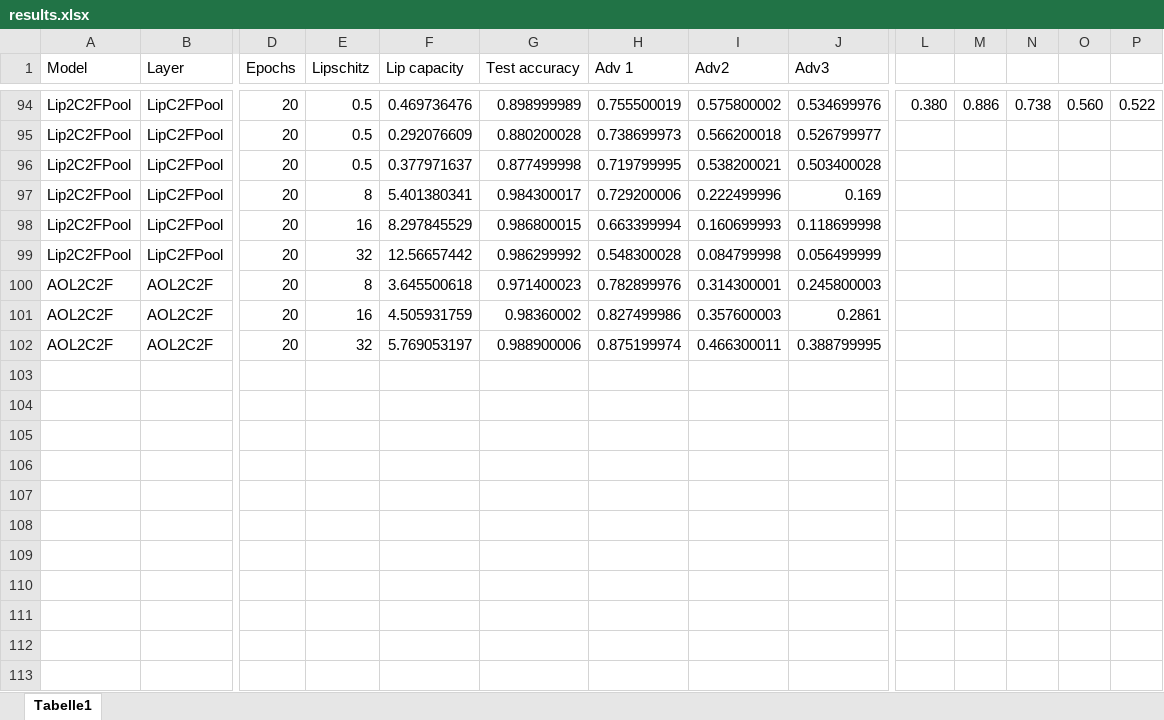
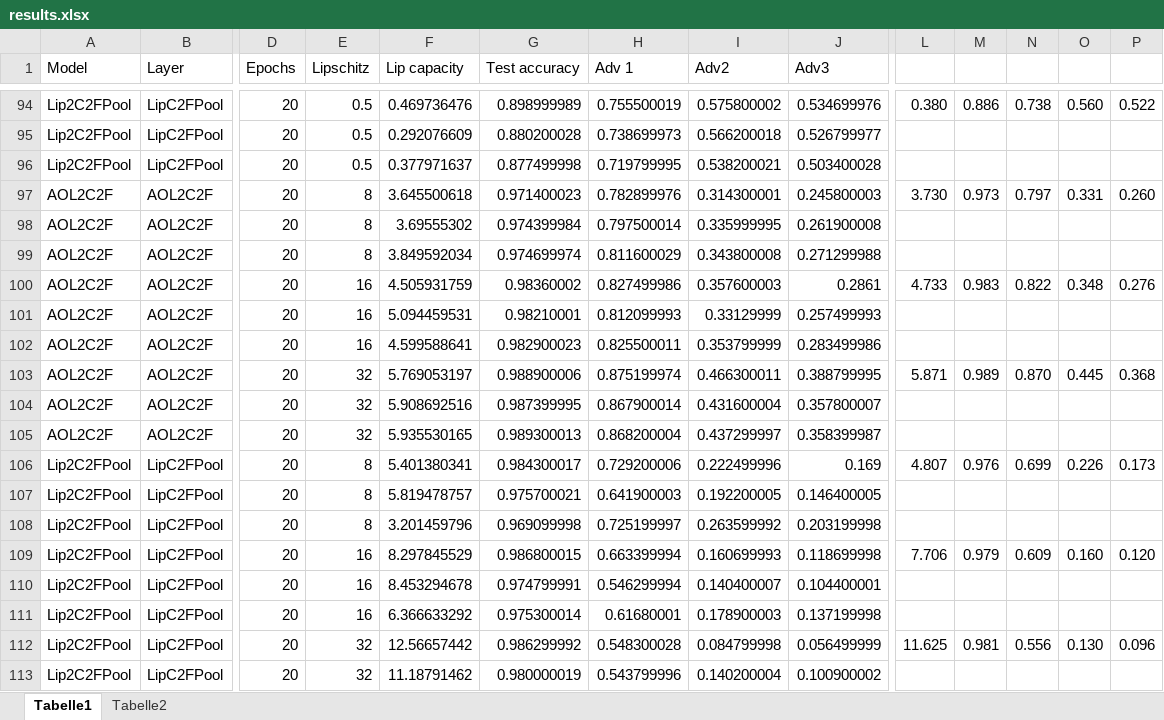
Before and after one commit to gaspartino/2D-LipCNNs, an Excel workbook: results.xlsx, sheet Tabelle1, drawn as a sheet; only a part is shown, gaps mark what is left out; values as stored, in another font and other column widths than the file's, no borders; removed rows and columns are numbered as before the commit, all else as after; rows hold the shown columns only; the diff covers the shown part only; the diff names each change by its address in the sheet, - before the commit and + after, or states it on an @@ line.

```diff
--- a/results.xlsx (sheet Tabelle1)
+++ b/results.xlsx (sheet Tabelle1)
+sheet tab: Tabelle2
-row 97: Lip2C2FPool | LipC2FPool | 20 | 8 | 5.401380341 | 0.984300017 | 0.729200006 | 0.222499996 | 0.169
-row 98: Lip2C2FPool | LipC2FPool | 20 | 16 | 8.297845529 | 0.986800015 | 0.663399994 | 0.160699993 | 0.118699998
-row 99: Lip2C2FPool | LipC2FPool | 20 | 32 | 12.56657442 | 0.986299992 | 0.548300028 | 0.084799998 | 0.056499999
-L97: (empty)
+L97: 3.730
-M97: (empty)
+M97: 0.973
-N97: (empty)
+N97: 0.797
-O97: (empty)
+O97: 0.331
-P97: (empty)
+P97: 0.260
+row 98: AOL2C2F | AOL2C2F | 20 | 8 | 3.69555302 | 0.974399984 | 0.797500014 | 0.335999995 | 0.261900008
+row 99: AOL2C2F | AOL2C2F | 20 | 8 | 3.849592034 | 0.974699974 | 0.811600029 | 0.343800008 | 0.271299988
-L100: (empty)
+L100: 4.733
-M100: (empty)
+M100: 0.983
-N100: (empty)
+N100: 0.822
-O100: (empty)
+O100: 0.348
-P100: (empty)
+P100: 0.276
+row 101: AOL2C2F | AOL2C2F | 20 | 16 | 5.094459531 | 0.98210001 | 0.812099993 | 0.33129999 | 0.257499993
+row 102: AOL2C2F | AOL2C2F | 20 | 16 | 4.599588641 | 0.982900023 | 0.825500011 | 0.353799999 | 0.283499986
-L103: (empty)
+L103: 5.871
-M103: (empty)
+M103: 0.989
-N103: (empty)
+N103: 0.870
-O103: (empty)
+O103: 0.445
-P103: (empty)
+P103: 0.368
+row 104: AOL2C2F | AOL2C2F | 20 | 32 | 5.908692516 | 0.987399995 | 0.867900014 | 0.431600004 | 0.357800007
+row 105: AOL2C2F | AOL2C2F | 20 | 32 | 5.935530165 | 0.989300013 | 0.868200004 | 0.437299997 | 0.358399987
+row 106: Lip2C2FPool | LipC2FPool | 20 | 8 | 5.401380341 | 0.984300017 | 0.729200006 | 0.222499996 | 0.169 | 4.807 | 0.976 | 0.699 | 0.226 | 0.173
+row 107: Lip2C2FPool | LipC2FPool | 20 | 8 | 5.819478757 | 0.975700021 | 0.641900003 | 0.192200005 | 0.146400005
+row 108: Lip2C2FPool | LipC2FPool | 20 | 8 | 3.201459796 | 0.969099998 | 0.725199997 | 0.263599992 | 0.203199998
+row 109: Lip2C2FPool | LipC2FPool | 20 | 16 | 8.297845529 | 0.986800015 | 0.663399994 | 0.160699993 | 0.118699998 | 7.706 | 0.979 | 0.609 | 0.160 | 0.120
+row 110: Lip2C2FPool | LipC2FPool | 20 | 16 | 8.453294678 | 0.974799991 | 0.546299994 | 0.140400007 | 0.104400001
+row 111: Lip2C2FPool | LipC2FPool | 20 | 16 | 6.366633292 | 0.975300014 | 0.61680001 | 0.178900003 | 0.137199998
+row 112: Lip2C2FPool | LipC2FPool | 20 | 32 | 12.56657442 | 0.986299992 | 0.548300028 | 0.084799998 | 0.056499999 | 11.625 | 0.981 | 0.556 | 0.130 | 0.096
+row 113: Lip2C2FPool | LipC2FPool | 20 | 32 | 11.18791462 | 0.980000019 | 0.543799996 | 0.140200004 | 0.100900002
```
Also changed, not shown: 1 added row elsewhere in this sheet, 9 other files.
